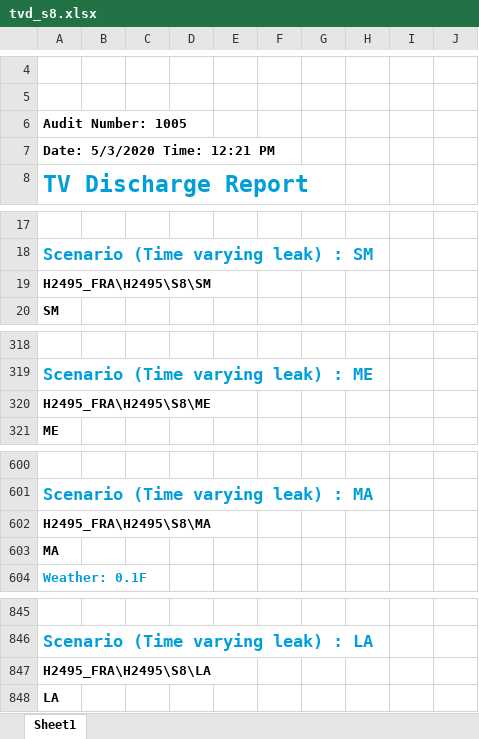
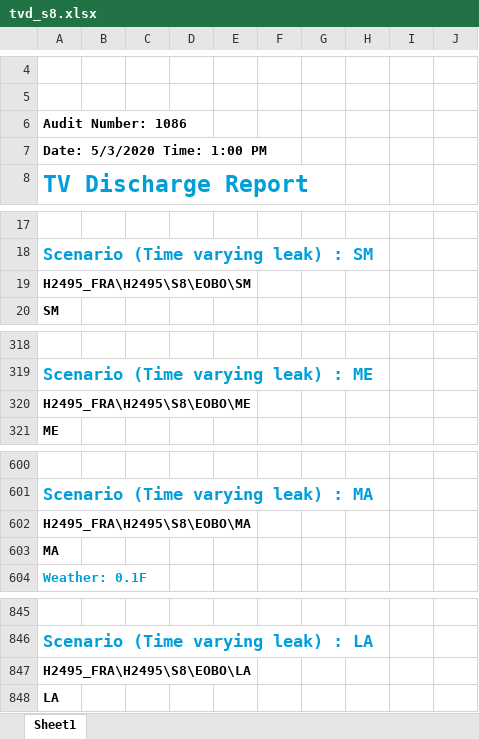
Before and after one commit to vivlavie/PyPHAST, an Excel workbook: H2495_FRA/tvd_s8.xlsx, sheet Sheet1, drawn as a sheet; only a part is shown, gaps mark what is left out; values as stored, in another font and other column widths than the file's, no borders; charts and pictures not drawn; the diff names each change by its address in the sheet, - before the commit and + after, or states it on an @@ line.

```diff
--- a/H2495_FRA/tvd_s8.xlsx (sheet Sheet1)
+++ b/H2495_FRA/tvd_s8.xlsx (sheet Sheet1)
-A6: Audit Number: 1005
+A6: Audit Number: 1086
-A7: Date: 5/3/2020 Time: 12:21 PM
+A7: Date: 5/3/2020 Time: 1:00 PM
-A19: H2495_FRA\H2495\S8\SM
+A19: H2495_FRA\H2495\S8\EOBO\SM
-A320: H2495_FRA\H2495\S8\ME
+A320: H2495_FRA\H2495\S8\EOBO\ME
-A602: H2495_FRA\H2495\S8\MA
+A602: H2495_FRA\H2495\S8\EOBO\MA
-A847: H2495_FRA\H2495\S8\LA
+A847: H2495_FRA\H2495\S8\EOBO\LA
```
Also changed, not shown: H2495_FRA/H2495_c.xlsx, H2495_FRA/H2495_i.xlsx, 2 other files.
